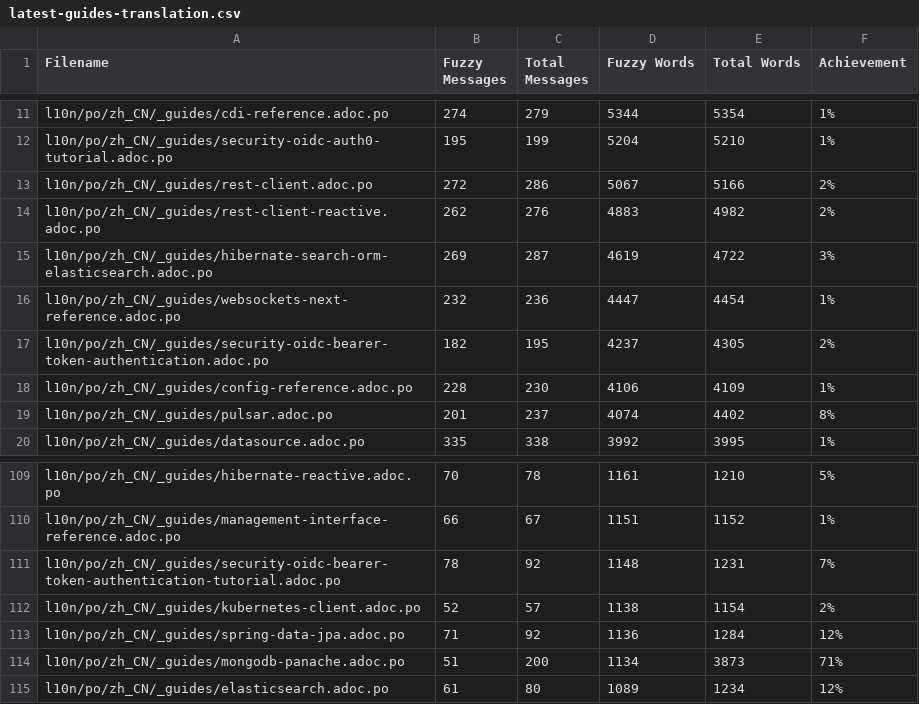
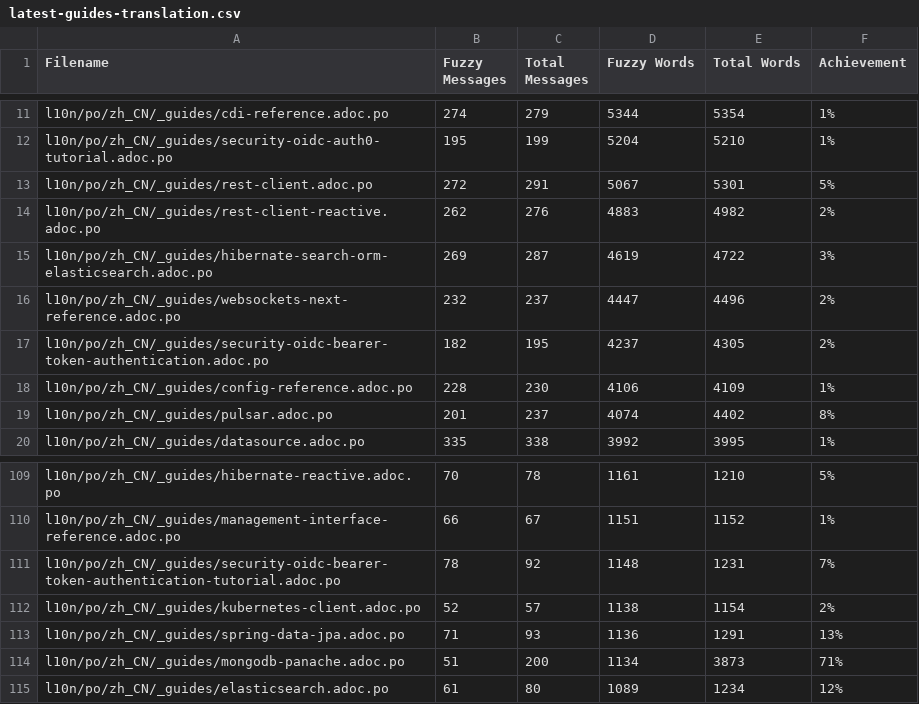
Before and after one commit to quarkusio/cn.quarkus.io, a CSV file: l10n/stats/latest-guides-translation.csv, drawn as a sheet; only a part is shown, gaps mark what is left out.

```diff
--- a/l10n/stats/latest-guides-translation.csv
+++ b/l10n/stats/latest-guides-translation.csv
@@ -12,6 +12,6 @@ l10n/po/zh_CN/_guides/cdi-reference.adoc.po, 274, 279, 5344, 5354, 1%
 l10n/po/zh_CN/_guides/security-oidc-auth0-tutorial.adoc.po, 195, 199, 5204, 5210, 1%
-l10n/po/zh_CN/_guides/rest-client.adoc.po, 272, 286, 5067, 5166, 2%
+l10n/po/zh_CN/_guides/rest-client.adoc.po, 272, 291, 5067, 5301, 5%
 l10n/po/zh_CN/_guides/rest-client-reactive.adoc.po, 262, 276, 4883, 4982, 2%
 l10n/po/zh_CN/_guides/hibernate-search-orm-elasticsearch.adoc.po, 269, 287, 4619, 4722, 3%
-l10n/po/zh_CN/_guides/websockets-next-reference.adoc.po, 232, 236, 4447, 4454, 1%
+l10n/po/zh_CN/_guides/websockets-next-reference.adoc.po, 232, 237, 4447, 4496, 2%
 l10n/po/zh_CN/_guides/security-oidc-bearer-token-authentication.adoc.po, 182, 195, 4237, 4305, 2%
@@ -112,3 +112,3 @@ l10n/po/zh_CN/_guides/security-oidc-bearer-token-authentication-tutorial.adoc.po
 l10n/po/zh_CN/_guides/kubernetes-client.adoc.po, 52, 57, 1138, 1154, 2%
-l10n/po/zh_CN/_guides/spring-data-jpa.adoc.po, 71, 92, 1136, 1284, 12%
+l10n/po/zh_CN/_guides/spring-data-jpa.adoc.po, 71, 93, 1136, 1291, 13%
 l10n/po/zh_CN/_guides/mongodb-panache.adoc.po, 51, 200, 1134, 3873, 71%
```
Also changed, not shown: l10n/stats/main-guides-translation.csv, l10n/stats/misc-translation.csv, 1 other file.
